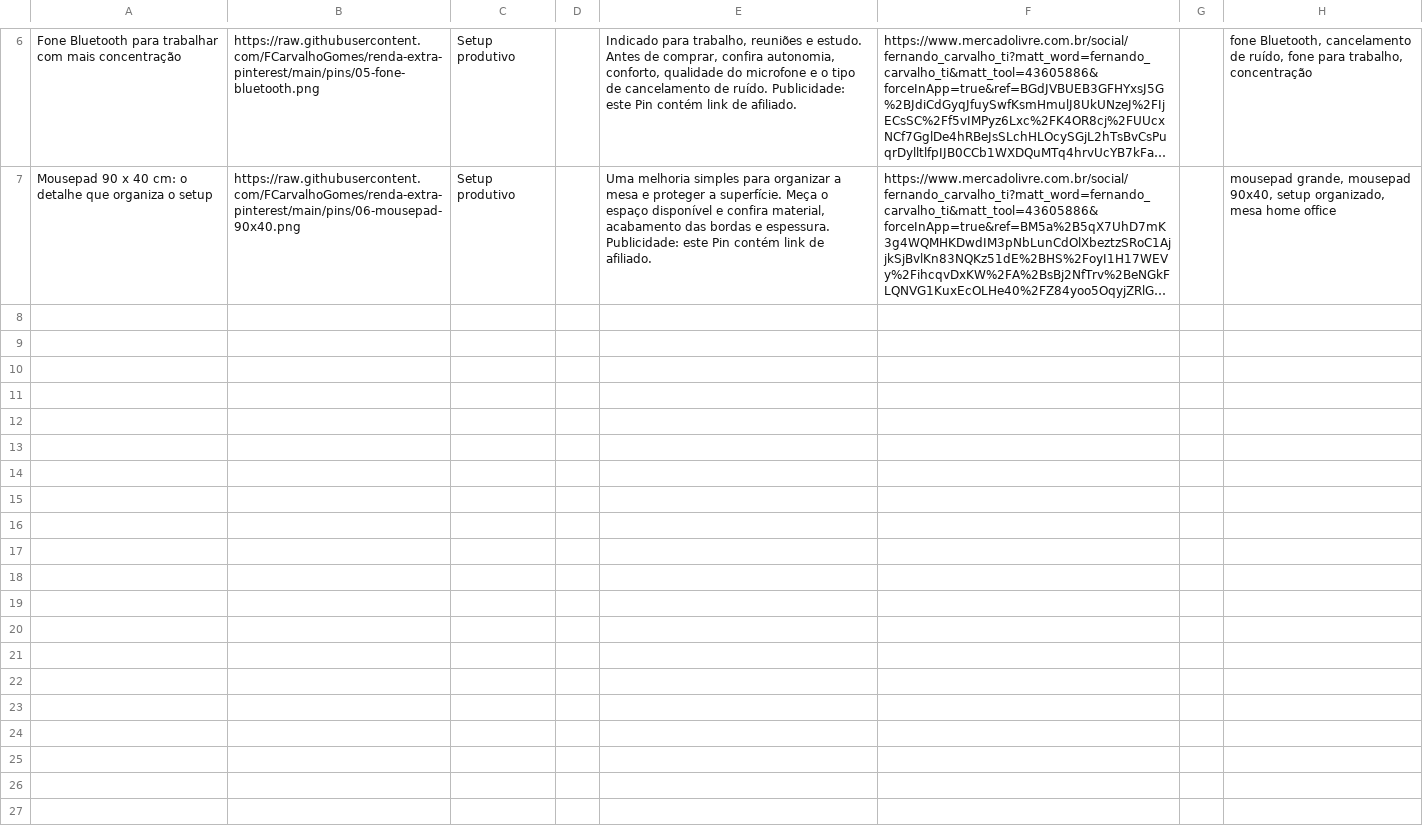
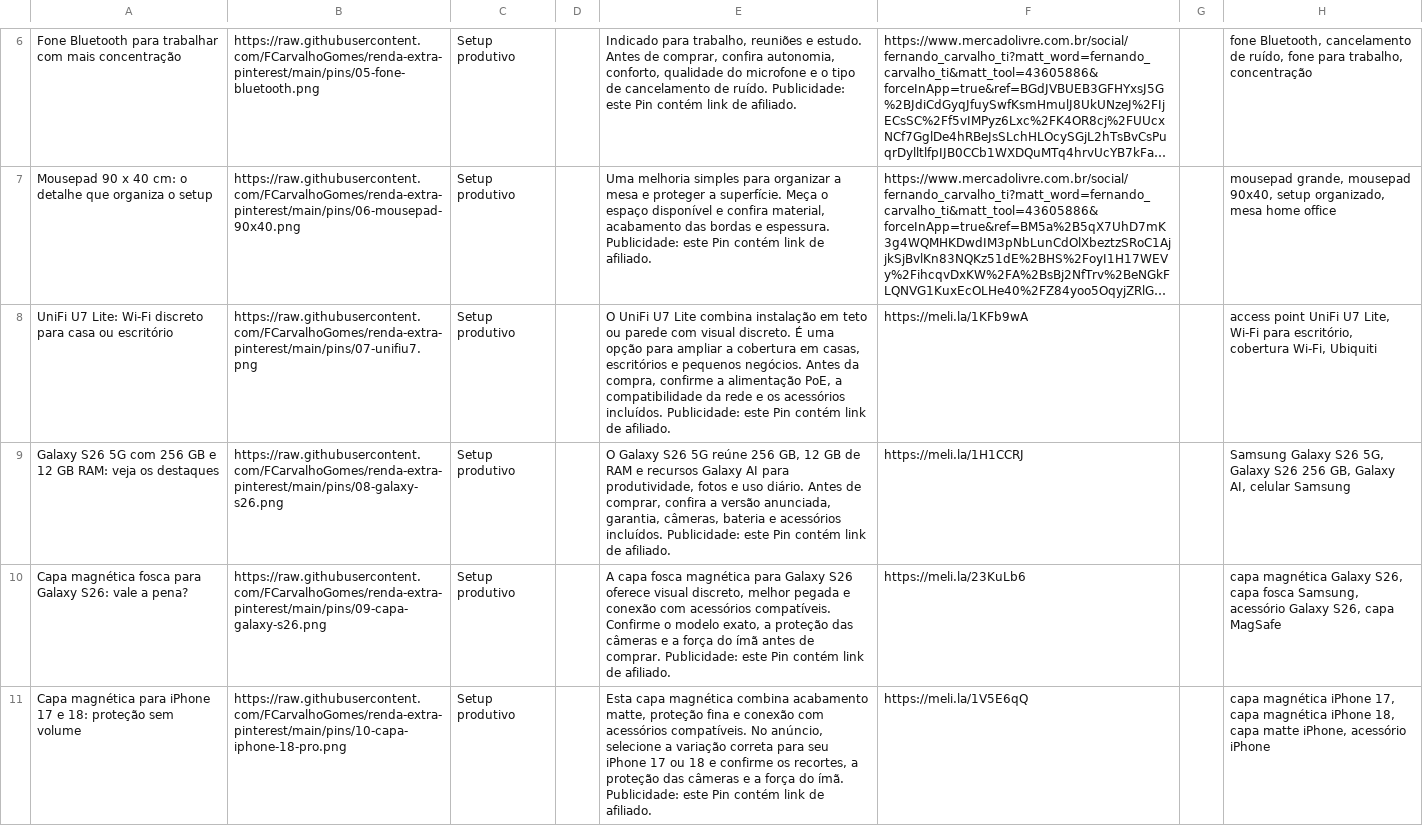
Before and after one commit to FCarvalhoGomes/renda-extra-pinterest, a CSV file: pinterest-upload.csv, drawn as a sheet; only a part is shown, gaps mark what is left out; long unchanged cells end in …; the diff names each change by its address in the sheet, - before the commit and + after, or states it on an @@ line.

Commit message:
Atualiza CSVs com a associação correta

```diff
--- a/pinterest-upload.csv
+++ b/pinterest-upload.csv
+row 8: UniFi U7 Lite: Wi-Fi discreto para casa ou escritório | https://raw.githubusercontent.com/FCarvalhoGomes/renda-extra-pinterest/main/pins/07-unifiu7.png | Setup produtivo |  | O UniFi U7 Lite combina instalação em teto ou parede com visual discreto. É uma opção para ampliar a cobertura em casas, escritórios e pequenos negócios. Antes da compra, confirme a alimentação PoE, a compatibilidade da rede e os acessórios incluídos. Publicidade: este Pin contém link de afiliado. | https://meli.la/1KFb9wA |  | access point UniFi U7 Lite, Wi-Fi para escritório, cobertura Wi-Fi, Ubiquiti
+row 9: Galaxy S26 5G com 256 GB e 12 GB RAM: veja os destaques | https://raw.githubusercontent.com/FCarvalhoGomes/renda-extra-pinterest/main/pins/08-galaxy-s26.png | Setup produtivo |  | O Galaxy S26 5G reúne 256 GB, 12 GB de RAM e recursos Galaxy AI para produtividade, fotos e uso diário. Antes de comprar, confira a versão anunciada, garantia, câmeras, bateria e acessórios incluídos. Publicidade: este Pin contém link de afiliado. | https://meli.la/1H1CCRJ |  | Samsung Galaxy S26 5G, Galaxy S26 256 GB, Galaxy AI, celular Samsung
+row 10: Capa magnética fosca para Galaxy S26: vale a pena? | https://raw.githubusercontent.com/FCarvalhoGomes/renda-extra-pinterest/main/pins/09-capa-galaxy-s26.png | Setup produtivo |  | A capa fosca magnética para Galaxy S26 oferece visual discreto, melhor pegada e conexão com acessórios compatíveis. Confirme o modelo exato, a proteção das câmeras e a força do ímã antes de comprar. Publicidade: este Pin contém link de afiliado. | https://meli.la/23KuLb6 |  | capa magnética Galaxy S26, capa fosca Samsung, acessório Galaxy S26, capa MagSafe
+row 11: Capa magnética para iPhone 17 e 18: proteção sem volume | https://raw.githubusercontent.com/FCarvalhoGomes/renda-extra-pinterest/main/pins/10-capa-iphone-18-pro.png | Setup produtivo |  | Esta capa magnética combina acabamento matte, proteção fina e conexão com acessórios compatíveis. No anúncio, selecione a variação correta para seu iPhone 17 ou 18 e confirme os recortes, a proteção das câmeras e a força do ímã. Publicidade: este Pin contém link de afiliado. | https://meli.la/1V5E6qQ |  | capa magnética iPhone 17, capa magnética iPhone 18, capa matte iPhone, acessório iPhone
```
